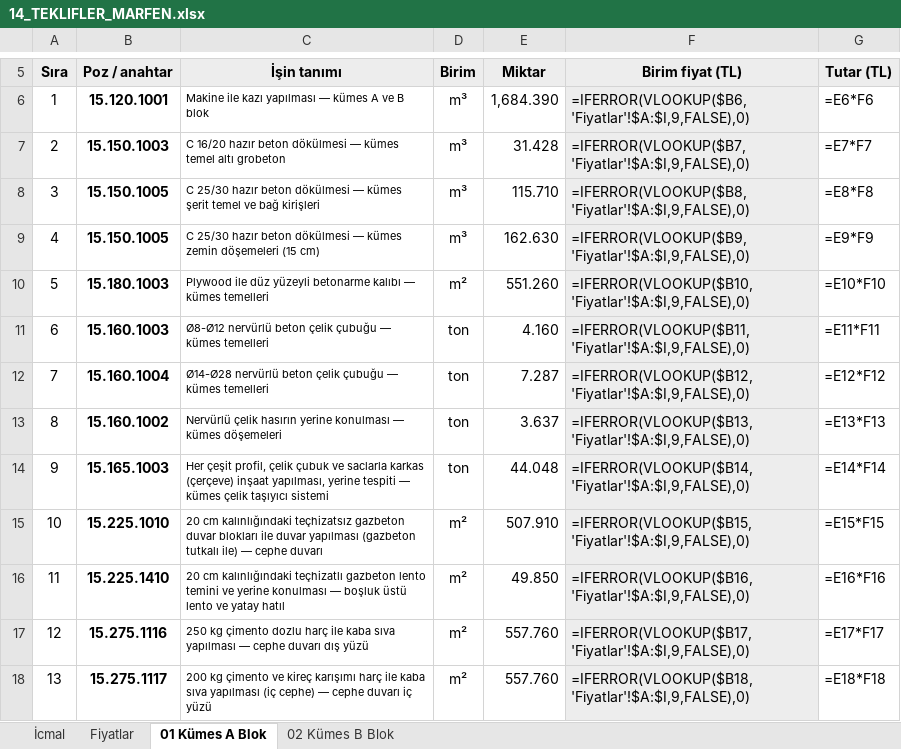
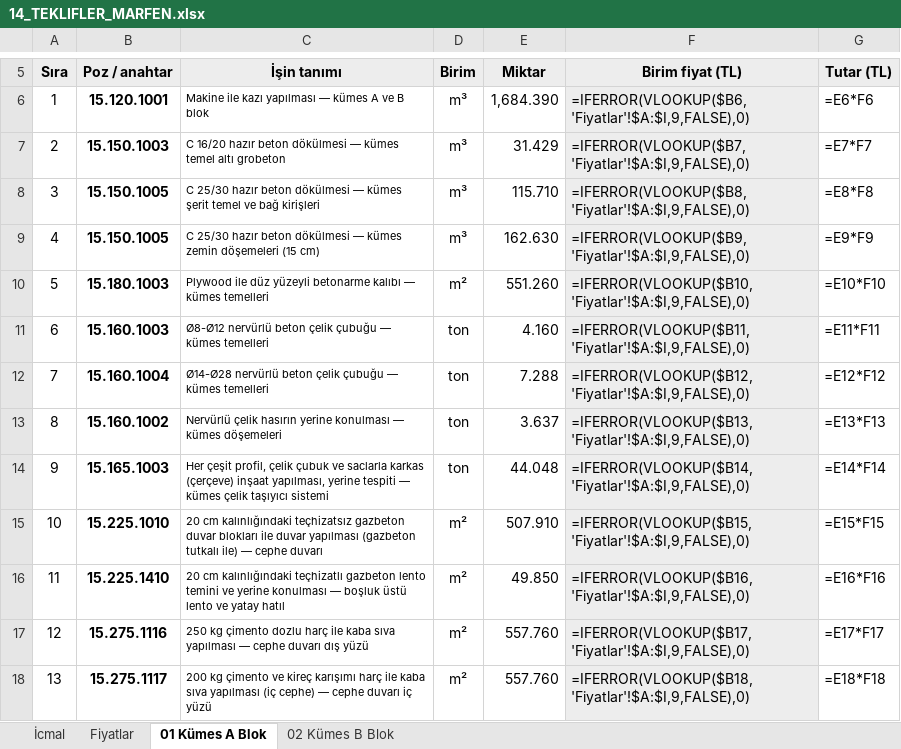
Before and after one commit to mahmuttari/Yonetmelik-araclari, an Excel workbook: belgeler/14_TEKLIFLER_MARFEN.xlsx, sheet 01 Kümes A Blok, drawn as a sheet; only a part is shown, gaps mark what is left out; values as stored, in another font and other column widths than the file's, no borders; formulas without a stored value are shown as written; the diff names each change by its address in the sheet, - before the commit and + after, or states it on an @@ line.

```diff
--- a/belgeler/14_TEKLIFLER_MARFEN.xlsx (sheet 01 Kümes A Blok)
+++ b/belgeler/14_TEKLIFLER_MARFEN.xlsx (sheet 01 Kümes A Blok)
-E7 (Miktar): 31.428
+E7 (Miktar): 31.429
-E12 (Miktar): 7.287
+E12 (Miktar): 7.288
```
Also changed, not shown: sheet 02 Kümes B Blok, belgeler/15_KESIF_OZETLERI.xlsx, belgeler/21_A3_UYGUN_HARCAMALAR.xlsx, 46 other files.
